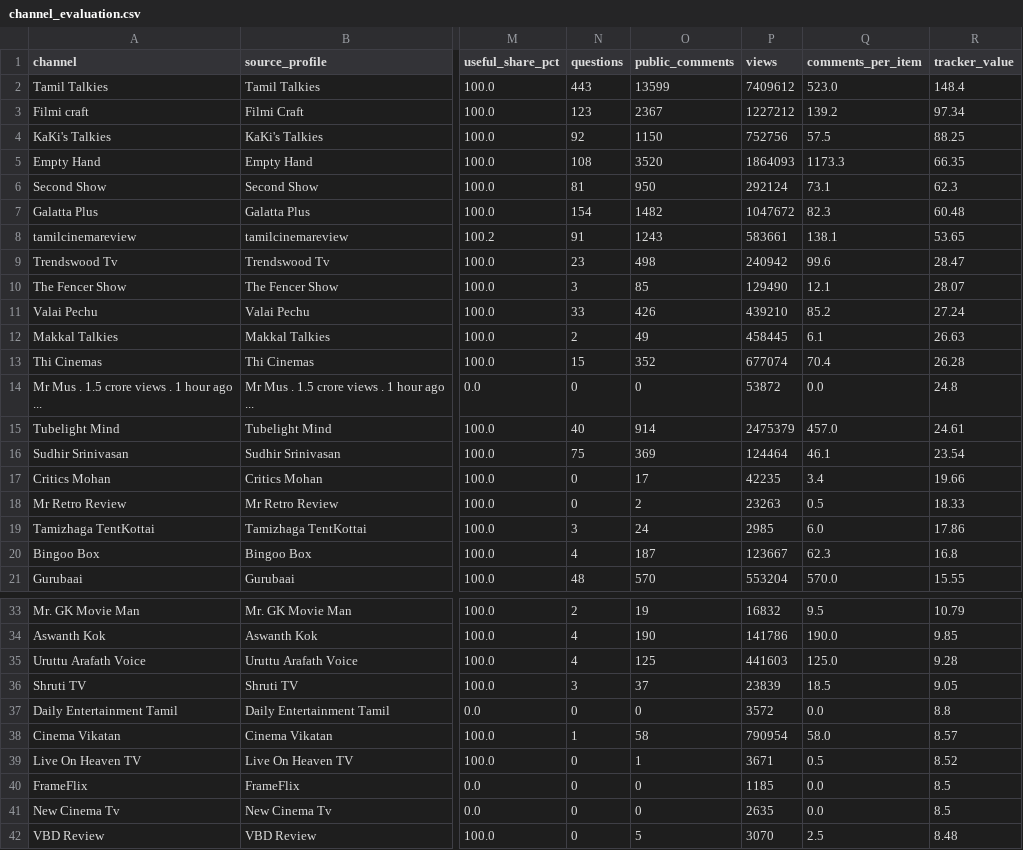
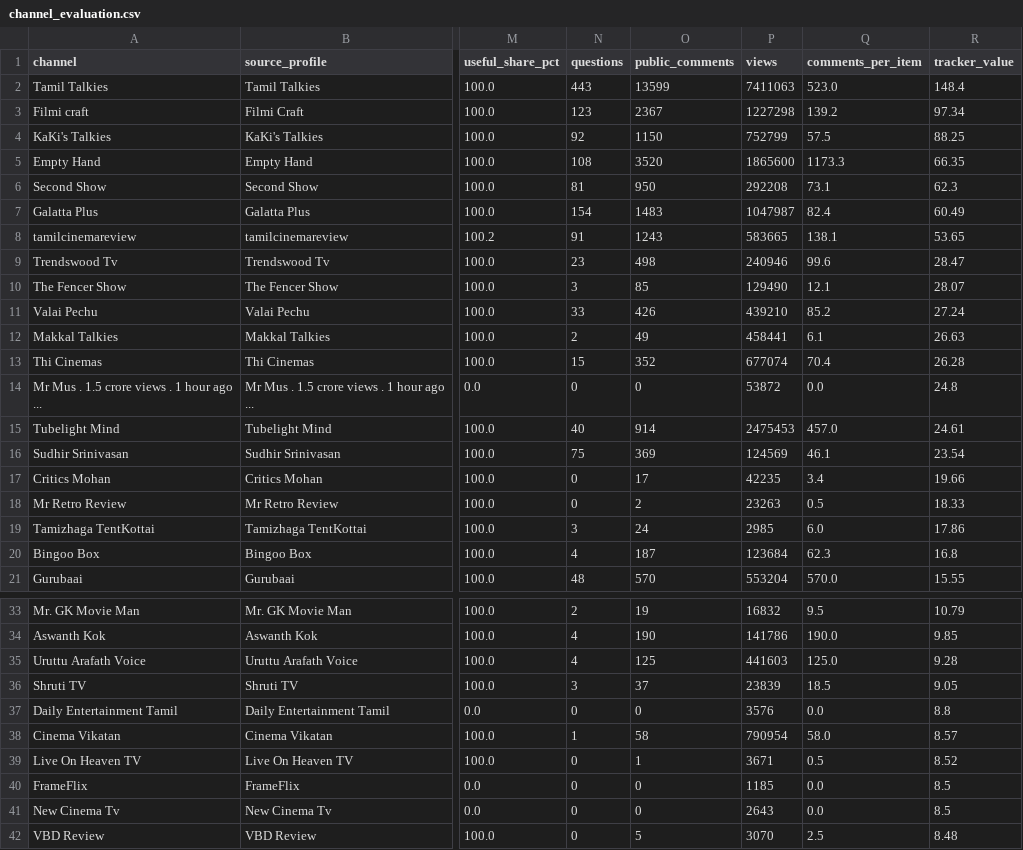
Before and after one commit to purushothaman-98/cinema-wall, a CSV file: data/live/channel_evaluation.csv, drawn as a sheet; only a part is shown, gaps mark what is left out; the diff covers the shown part only; the diff names each change by its address in the sheet, - before the commit and + after, or states it on an @@ line.

```diff
--- a/data/live/channel_evaluation.csv
+++ b/data/live/channel_evaluation.csv
-P2 (views): 7409612
+P2 (views): 7411063
-P3 (views): 1227212
+P3 (views): 1227298
-P4 (views): 752756
+P4 (views): 752799
-P5 (views): 1864093
+P5 (views): 1865600
-P6 (views): 292124
+P6 (views): 292208
-O7 (public_comments): 1482
+O7 (public_comments): 1483
-P7 (views): 1047672
+P7 (views): 1047987
-Q7 (comments_per_item): 82.3
+Q7 (comments_per_item): 82.4
-R7 (tracker_value): 60.48
+R7 (tracker_value): 60.49
-P8 (views): 583661
+P8 (views): 583665
-P9 (views): 240942
+P9 (views): 240946
-P12 (views): 458445
+P12 (views): 458441
-P15 (views): 2475379
+P15 (views): 2475453
-P16 (views): 124464
+P16 (views): 124569
-P20 (views): 123667
+P20 (views): 123684
-P37 (views): 3572
+P37 (views): 3576
-P41 (views): 2635
+P41 (views): 2643
```
Also changed, not shown: 4 edited cells elsewhere in this file, data/live/top_channel_coverage.csv, 2 other files.
